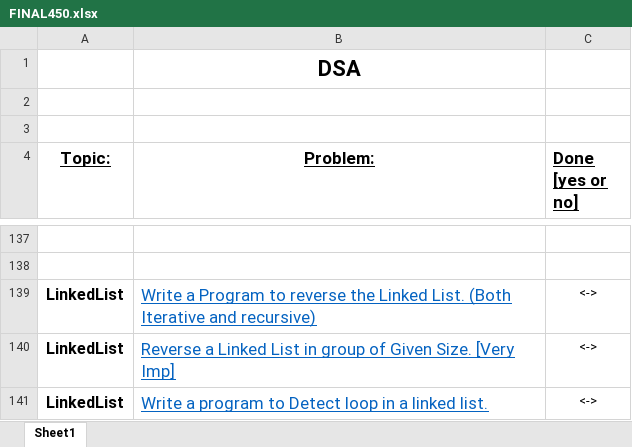
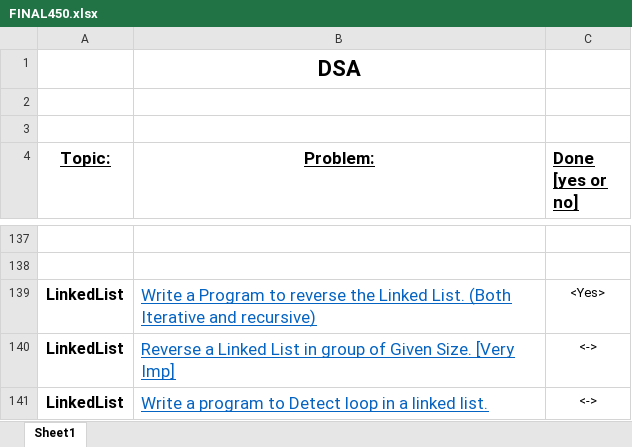
Before and after one commit to GAURAVKR007/DSA_ZTM, an Excel workbook: FINAL450.xlsx, sheet Sheet1, drawn as a sheet; only a part is shown, gaps mark what is left out; values as stored, in another font and other column widths than the file's, no borders; the diff names each change by its address in the sheet, - before the commit and + after, or states it on an @@ line.

```diff
--- a/FINAL450.xlsx (sheet Sheet1)
+++ b/FINAL450.xlsx (sheet Sheet1)
-C139 (Done [yes or no]): <->
+C139 (Done [yes or no]): <Yes>
```
Also changed, not shown: 4 other files.
